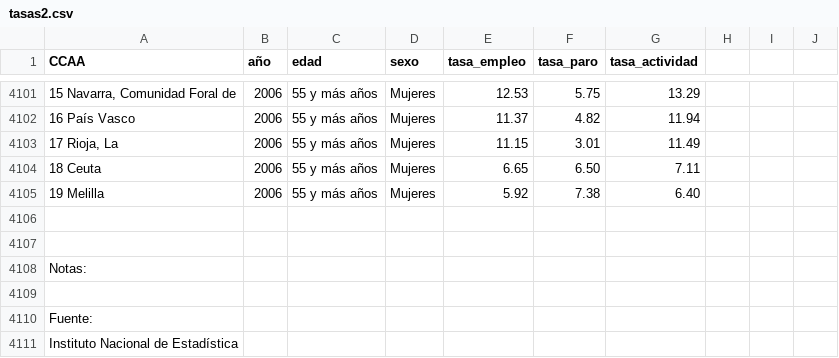
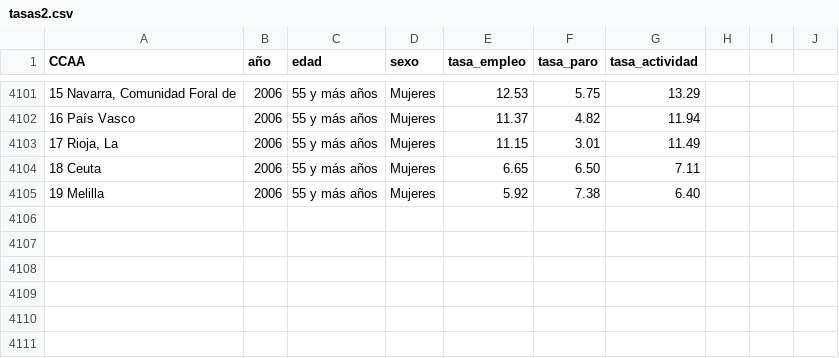
Before and after one commit to luuciag31/riii, a CSV file: tasas2.csv, drawn as a sheet; only a part is shown, gaps mark what is left out.

Commit message:
Add files via upload

```diff
--- a/tasas2.csv
+++ b/tasas2.csv
@@ -4105,7 +4105 @@ CCAA;año;edad;sexo;tasa_empleo;tasa_paro;tasa_actividad;;;;;;;;
             19 Melilla;    2006;        55 y más años;Mujeres;5.92;7.38;6.40;;;;;;;;
-;;;;;;;;;;;;;;
-;;;;;;;;;;;;;;
-Notas:;;;;;;;;;;;;;;
-;;;;;;;;;;;;;;
-Fuente: ;;;;;;;;;;;;;;
-Instituto Nacional de Estadística;;;;;;;;;;;;;;
```
